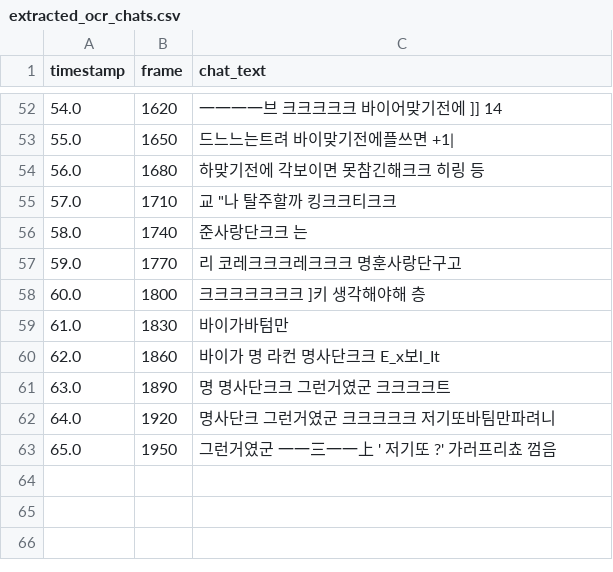
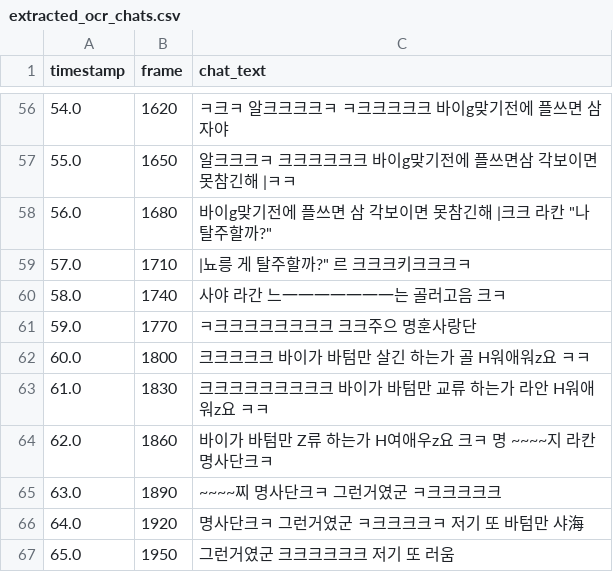
Before and after one commit to ChatHighlightWBB/Capstone_WBB, a CSV file: extracted_ocr_chats.csv, drawn as a sheet; only a part is shown, gaps mark what is left out; the diff covers the shown part only.

```diff
--- a/extracted_ocr_chats.csv
+++ b/extracted_ocr_chats.csv
@@ -52,12 +56,12 @@
-54.0,1620,一一一一브 크크크크크 바이어맞기전에 ]] 14
-55.0,1650,드느느는트려 바이맞기전에플쓰면 +1|
-56.0,1680,하맞기전에 각보이면 못참긴해크크 히링 등
-57.0,1710,"교 ""나 탈주할까 킹크크티크크"
-58.0,1740,준사랑단크크 는
-59.0,1770,리 코레크크크레크크크 명훈사랑단구고
-60.0,1800,크크크크크크크 ]키 생각해야해 층
-61.0,1830,바이가바텀만
-62.0,1860,바이가 명 라컨 명사단크크 E_x보l_It
-63.0,1890,명 명사단크크 그런거였군 크크크크트
-64.0,1920,명사단크 그런거였군 크크크크크 저기또바팀만파려니
-65.0,1950,그런거였군 一一三一一上 ' 저기또 ?' 가러프리쵸 껌음
+54.0,1620,ㅋ크ㅋ 알크크크크ㅋ ㅋ크크크크크 바이g맞기전에 플쓰면 삼 자야
+55.0,1650,알크크크ㅋ 크크크크크크 바이g맞기전에 플쓰면삼 각보이면 못참긴해 |ㅋㅋ
+56.0,1680,"바이g맞기전에 플쓰면 삼 각보이면 못참긴해 |크크 라칸 ""나 탈주할까?"""
+57.0,1710,"|뇨릉 게 탈주할까?"" 르 크크크키크크크ㅋ"
+58.0,1740,사야 라간 느一一一一一一一는 골러고음 크ㅋ
+59.0,1770,ㅋ크크크크크크크크 크크주으 명훈사랑단
+60.0,1800,크크크크크 바이가 바텀만 살긴 하는가 골 H워애워z요 ㅋㅋ
+61.0,1830,크크크크크크크크크 바이가 바텀만 교류 하는가 라안 H워애워z요 ㅋㅋ
+62.0,1860,바이가 바텀만 Z류 하는가 H여애우z요 크ㅋ 명 ~~~~지 라칸 명사단크ㅋ
+63.0,1890,~~~~찌 명사단크ㅋ 그런거였군 ㅋ크크크크크
+64.0,1920,명사단크ㅋ 그런거였군 ㅋ크크크크ㅋ 저기 또 바텀만 샤海
+65.0,1950,그런거였군 크크크크크크 저기 또 러움
```
Also changed, not shown: 4 added rows and 50 edited cells elsewhere in this file, final_highlight_candidates.csv, video_emotion_timeseries.csv, 23 other files.
